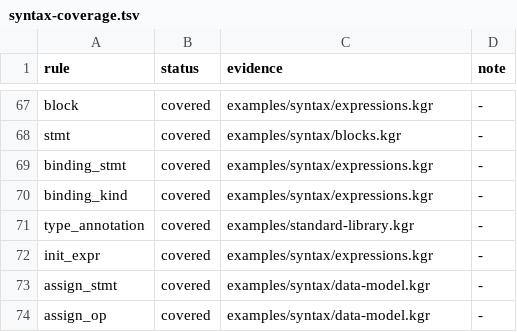
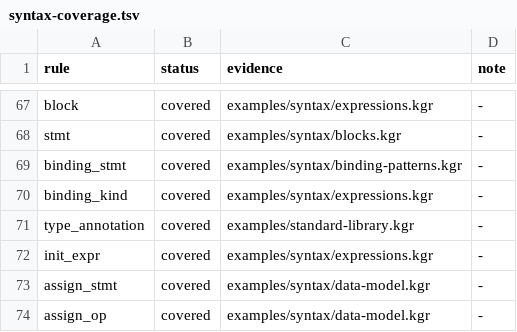
Before and after one commit to kagari-lang/kagari, a TSV file: docs/syntax-coverage.tsv, drawn as a sheet; only a part is shown, gaps mark what is left out.

Commit message:
feat(bindings)!: Unify declarations under patterns
BREAKING CHANGE: Binding records own patterns instead of name/local fields. Wildcard declarations no longer introduce locals.

Plan-Phase: PB03

```diff
--- a/docs/syntax-coverage.tsv
+++ b/docs/syntax-coverage.tsv
@@ -68,3 +68,3 @@ block	covered	examples/syntax/expressions.kgr	-
 stmt	covered	examples/syntax/blocks.kgr	-
-binding_stmt	covered	examples/syntax/expressions.kgr	-
+binding_stmt	covered	examples/syntax/binding-patterns.kgr	-
 binding_kind	covered	examples/syntax/expressions.kgr	-
```
Also changed, not shown: 36 other files.
